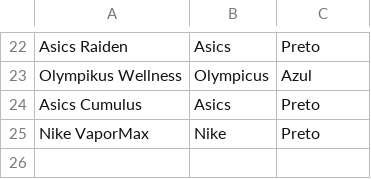
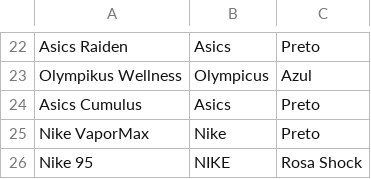
Before and after one commit to WallaceHS20/Bertoti, a CSV file: Outleet_Tenis/src/main/java/com/mycompany/outleet_tenis/tenis.csv, drawn as a sheet; only a part is shown, gaps mark what is left out.

```diff
--- a/Outleet_Tenis/src/main/java/com/mycompany/outleet_tenis/tenis.csv
+++ b/Outleet_Tenis/src/main/java/com/mycompany/outleet_tenis/tenis.csv
@@ -25 +25,2 @@ Asics Cumulus; Asics; Preto
 Nike VaporMax; Nike; Preto
+Nike 95;NIKE;Rosa Shock
```
Also changed, not shown: Outleet_Tenis/src/main/java/com/mycompany/outleet_tenis/preco_tenis.csv, 29 other files.
